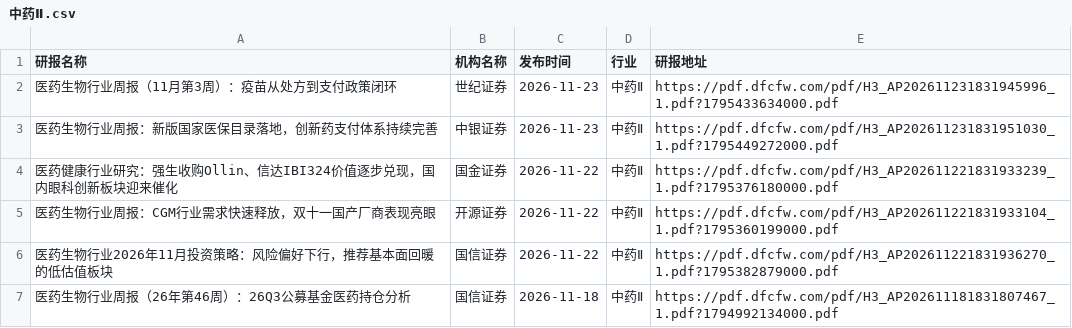
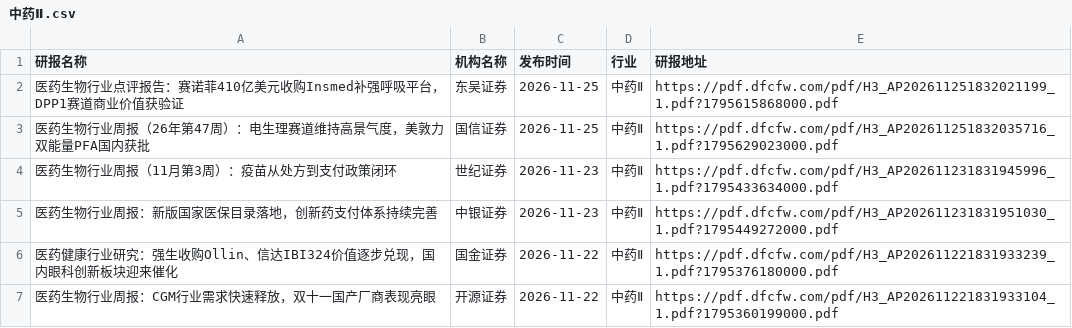
Before and after one commit to manymore13/report, a CSV file: eastmoney/中药Ⅱ.csv, drawn as a sheet; only a part is shown; the shorter side is filled out with more unchanged rows; the diff names each change by its address in the sheet, - before the commit and + after, or states it on an @@ line.

```diff
--- a/eastmoney/中药Ⅱ.csv
+++ b/eastmoney/中药Ⅱ.csv
+row 2: 医药生物行业点评报告：赛诺菲410亿美元收购Insmed补强呼吸平台，DPP1赛道商业价值获验证 | 东吴证券 | 2026-11-25 | 中药Ⅱ | https://pdf.dfcfw.com/pdf/H3_AP202611251832021199_1.pdf?1795615868000.pdf
+row 3: 医药生物行业周报（26年第47周）：电生理赛道维持高景气度，美敦力双能量PFA国内获批 | 国信证券 | 2026-11-25 | 中药Ⅱ | https://pdf.dfcfw.com/pdf/H3_AP202611251832035716_1.pdf?1795629023000.pdf
```
Also changed, not shown: eastmoney/IT服务Ⅱ.csv, eastmoney/医疗服务.csv, 27 other files.
